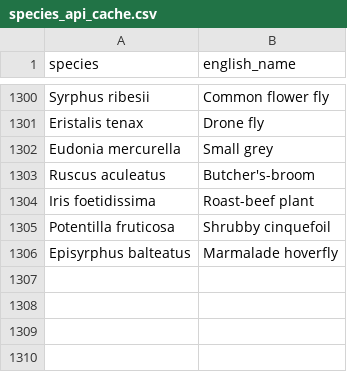
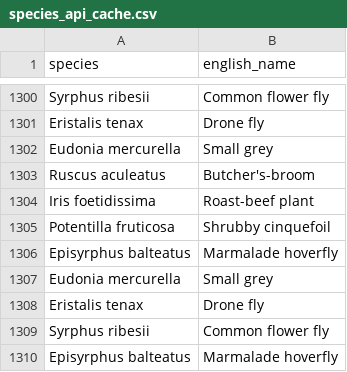
Before and after one commit to lswoboda2/biodiversity-dashboard, a CSV file: species_api_cache.csv, drawn as a sheet; only a part is shown, gaps mark what is left out.

```diff
--- a/species_api_cache.csv
+++ b/species_api_cache.csv
@@ -1310 +1310,5 @@ Potentilla fruticosa,Shrubby cinquefoil
 Episyrphus balteatus,Marmalade hoverfly
+Eudonia mercurella,Small grey
+Eristalis tenax,Drone fly
+Syrphus ribesii,Common flower fly
+Episyrphus balteatus,Marmalade hoverfly
```
Also changed, not shown: 1 other file.
